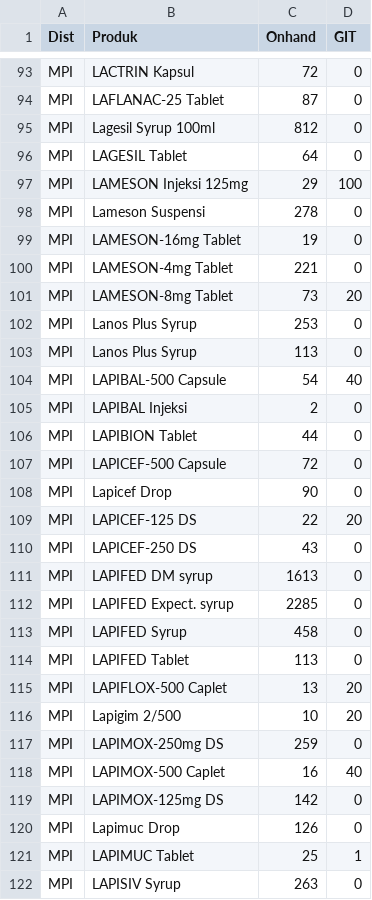
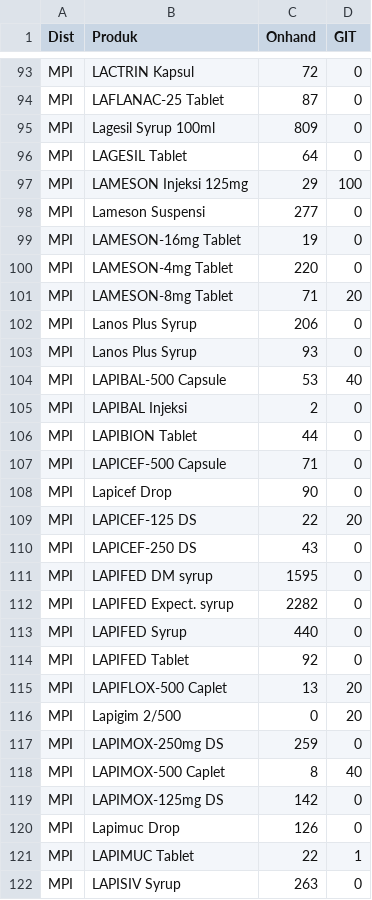
Before and after one commit to TIMSMD24/DataSMD, a CSV file: stok.csv, drawn as a sheet; only a part is shown, gaps mark what is left out; the diff covers the shown part only.

Commit message:
Update stok.csv

```diff
--- a/stok.csv
+++ b/stok.csv
@@ -94,15 +94,15 @@ MPI,LACTRIN Kapsul,72,0
 MPI,LAFLANAC-25 Tablet,87,0
-MPI,Lagesil Syrup 100ml,812,0
+MPI,Lagesil Syrup 100ml,809,0
 MPI,LAGESIL Tablet,64,0
 MPI,LAMESON Injeksi 125mg,29,100
-MPI,Lameson Suspensi,278,0
+MPI,Lameson Suspensi,277,0
 MPI,LAMESON-16mg Tablet,19,0
-MPI,LAMESON-4mg Tablet,221,0
-MPI,LAMESON-8mg Tablet,73,20
-MPI,Lanos Plus Syrup,253,0
-MPI,Lanos Plus Syrup,113,0
-MPI,LAPIBAL-500 Capsule,54,40
+MPI,LAMESON-4mg Tablet,220,0
+MPI,LAMESON-8mg Tablet,71,20
+MPI,Lanos Plus Syrup,206,0
+MPI,Lanos Plus Syrup,93,0
+MPI,LAPIBAL-500 Capsule,53,40
 MPI,LAPIBAL Injeksi,2,0
 MPI,LAPIBION Tablet,44,0
-MPI,LAPICEF-500 Capsule,72,0
+MPI,LAPICEF-500 Capsule,71,0
 MPI,Lapicef Drop,90,0
@@ -110,13 +110,13 @@ MPI,LAPICEF-125 DS,22,20
 MPI,LAPICEF-250 DS,43,0
-MPI,LAPIFED DM syrup,1613,0
-MPI,LAPIFED Expect. syrup,2285,0
-MPI,LAPIFED Syrup,458,0
-MPI,LAPIFED Tablet,113,0
+MPI,LAPIFED DM syrup,1595,0
+MPI,LAPIFED Expect. syrup,2282,0
+MPI,LAPIFED Syrup,440,0
+MPI,LAPIFED Tablet,92,0
 MPI,LAPIFLOX-500 Caplet,13,20
-MPI,Lapigim 2/500,10,20
+MPI,Lapigim 2/500,0,20
 MPI,LAPIMOX-250mg DS,259,0
-MPI,LAPIMOX-500 Caplet,16,40
+MPI,LAPIMOX-500 Caplet,8,40
 MPI,LAPIMOX-125mg DS,142,0
 MPI,Lapimuc Drop,126,0
-MPI,LAPIMUC Tablet,25,1
+MPI,LAPIMUC Tablet,22,1
 MPI,LAPISIV Syrup,263,0
```
Also changed, not shown: 76 edited cells elsewhere in this file.
